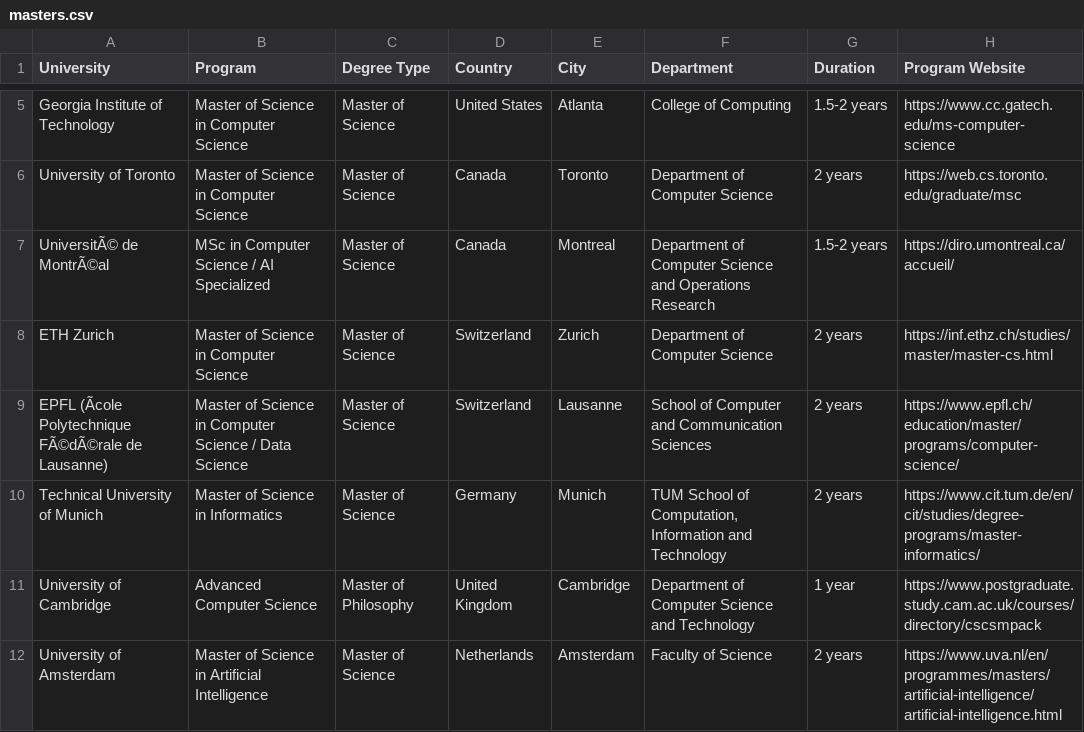
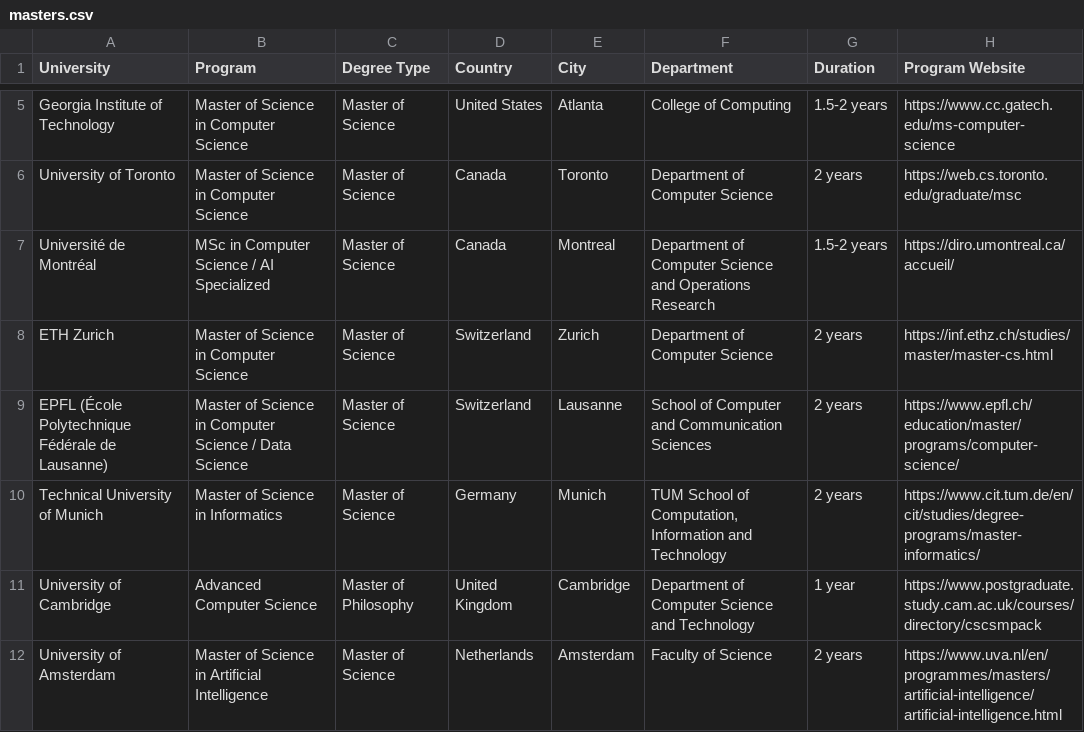
Before and after one commit to lumiis2/opportunity-tracker, a CSV file: data/masters.csv, drawn as a sheet; only a part is shown, gaps mark what is left out; the diff names each change by its address in the sheet, - before the commit and + after, or states it on an @@ line.

```diff
--- a/data/masters.csv
+++ b/data/masters.csv
-A7 (University): UniversitÃ© de MontrÃ©al
+A7 (University): Université de Montréal
-A9 (University): EPFL (Ãcole Polytechnique FÃ©dÃ©rale de Lausanne)
+A9 (University): EPFL (École Polytechnique Fédérale de Lausanne)
```
Also changed, not shown: data/conferences.csv, data/graduation.csv, 5 other files.
